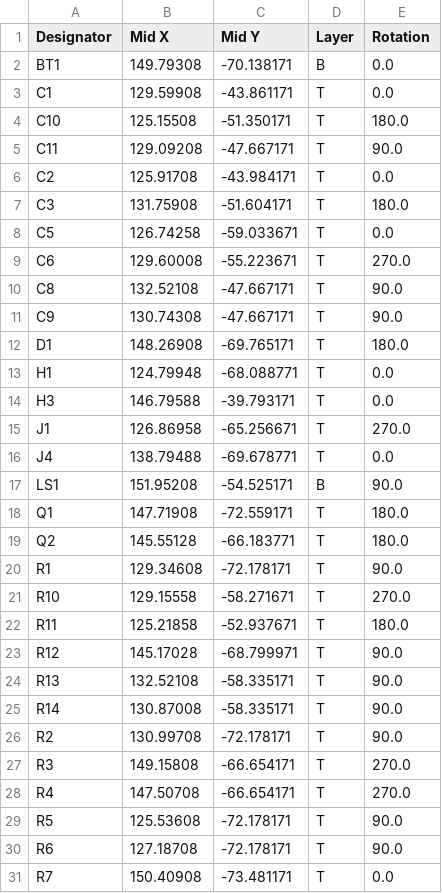
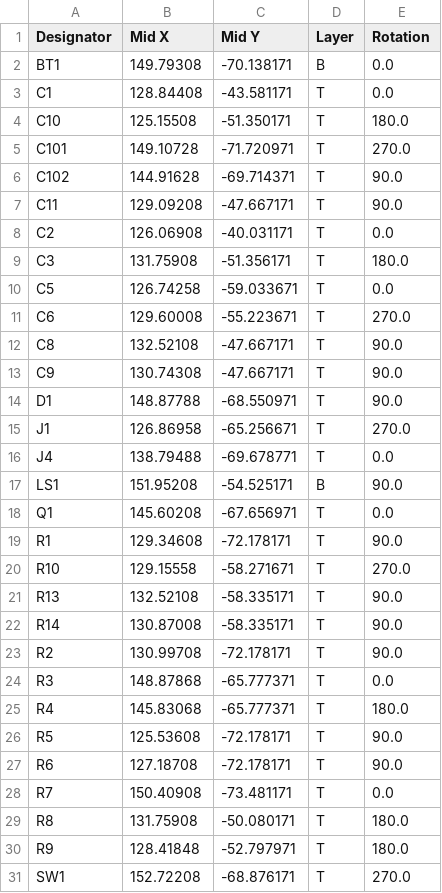
Before and after one commit to Ardelean-Calin/plantbuddy-hw, a CSV file: output/pos.csv, drawn as a sheet; only a part is shown; the shorter side is filled out with more unchanged rows; the diff covers the shown part only.

```diff
--- a/output/pos.csv
+++ b/output/pos.csv
@@ -2,7 +2,9 @@ Designator,Mid X,Mid Y,Layer,Rotation
 BT1,149.79308,-70.138171,B,0.0
-C1,129.59908,-43.861171,T,0.0
+C1,128.84408,-43.581171,T,0.0
 C10,125.15508,-51.350171,T,180.0
+C101,149.10728,-71.720971,T,270.0
+C102,144.91628,-69.714371,T,90.0
 C11,129.09208,-47.667171,T,90.0
-C2,125.91708,-43.984171,T,0.0
-C3,131.75908,-51.604171,T,180.0
+C2,126.06908,-40.031171,T,0.0
+C3,131.75908,-51.356171,T,180.0
 C5,126.74258,-59.033671,T,0.0
@@ -11,5 +13,3 @@ C8,132.52108,-47.667171,T,90.0
 C9,130.74308,-47.667171,T,90.0
-D1,148.26908,-69.765171,T,180.0
-H1,124.79948,-68.088771,T,0.0
-H3,146.79588,-39.793171,T,0.0
+D1,148.87788,-68.550971,T,90.0
 J1,126.86958,-65.256671,T,270.0
@@ -17,8 +17,5 @@ J4,138.79488,-69.678771,T,0.0
 LS1,151.95208,-54.525171,B,90.0
-Q1,147.71908,-72.559171,T,180.0
-Q2,145.55128,-66.183771,T,180.0
+Q1,145.60208,-67.656971,T,0.0
 R1,129.34608,-72.178171,T,90.0
 R10,129.15558,-58.271671,T,270.0
-R11,125.21858,-52.937671,T,180.0
-R12,145.17028,-68.799971,T,90.0
 R13,132.52108,-58.335171,T,90.0
@@ -26,4 +23,4 @@ R14,130.87008,-58.335171,T,90.0
 R2,130.99708,-72.178171,T,90.0
-R3,149.15808,-66.654171,T,270.0
-R4,147.50708,-66.654171,T,270.0
+R3,148.87868,-65.777371,T,0.0
+R4,145.83068,-65.777371,T,180.0
 R5,125.53608,-72.178171,T,90.0
```
Also changed, not shown: 1 added row elsewhere in this file, output/bom.csv, 4 other files.
